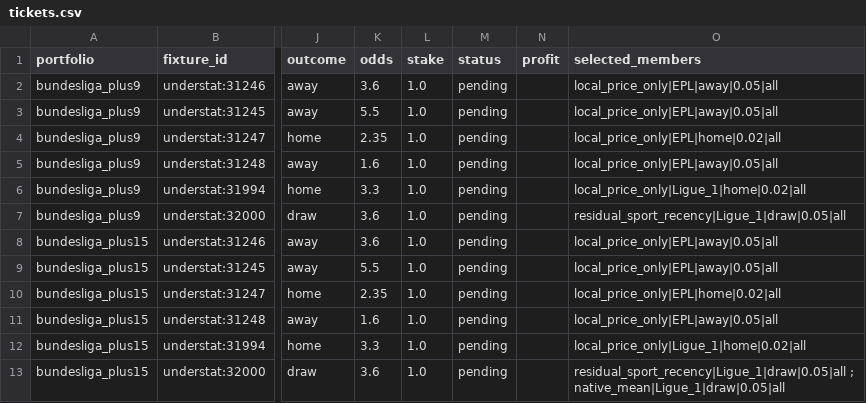
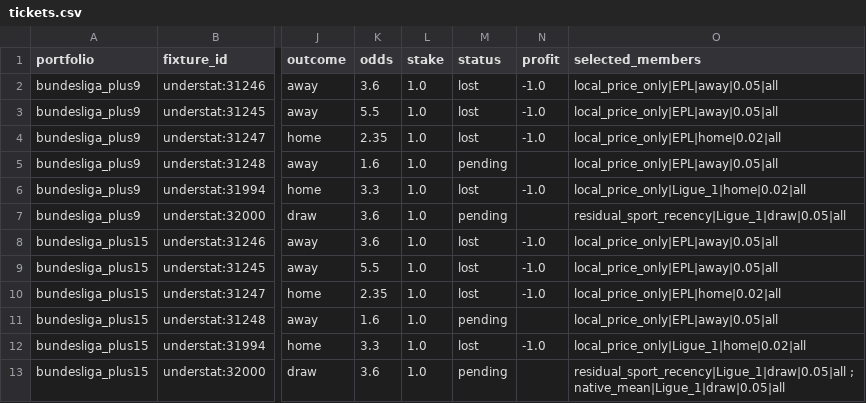
Before and after one commit to Mohamed-Ali-SOBHI/ScorePredict, a CSV file: tickets.csv, drawn as a sheet; only a part is shown, gaps mark what is left out; the diff names each change by its address in the sheet, - before the commit and + after, or states it on an @@ line.

```diff
--- a/tickets.csv
+++ b/tickets.csv
-M2:M4 (status): pending
+M2:M4 (status): lost
-N2:N4 (profit): (empty)
+N2:N4 (profit): -1.0
-M6 (status): pending
+M6 (status): lost
-N6 (profit): (empty)
+N6 (profit): -1.0
-M8:M10 (status): pending
+M8:M10 (status): lost
-N8:N10 (profit): (empty)
+N8:N10 (profit): -1.0
-M12 (status): pending
+M12 (status): lost
-N12 (profit): (empty)
+N12 (profit): -1.0
```
Also changed, not shown: comparison.csv, 7 other files.
